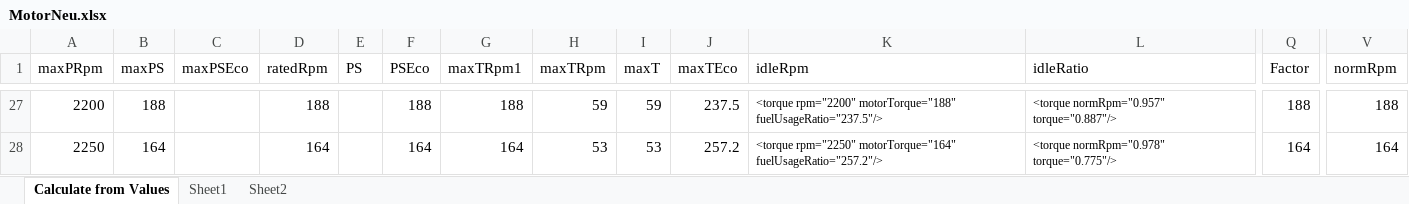
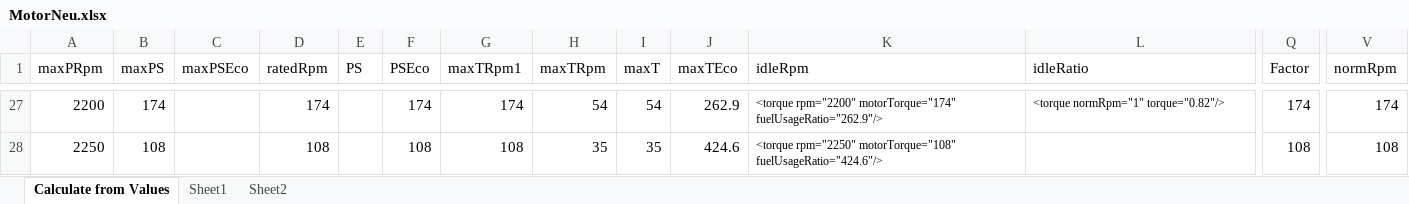
Before and after one commit to Mogli12/GearboxAddon, an Excel workbook: Documents/MotorNeu.xlsx, sheet Calculate from Values, drawn as a sheet; only a part is shown, gaps mark what is left out; values as stored, in another font and other column widths than the file's, no borders; charts and pictures and conditional formats and table styles not drawn; the diff covers the shown part only; the diff names each change by its address in the sheet, - before the commit and + after, or states it on an @@ line.

Commit message:
v2.1.0.3
Better extrapolation of fuel usage over rated RPM

```diff
--- a/Documents/MotorNeu.xlsx (sheet Calculate from Values)
+++ b/Documents/MotorNeu.xlsx (sheet Calculate from Values)
-B27 (maxPS): 188
+B27 (maxPS): 174
-D27 (ratedRpm): 188
+D27 (ratedRpm): 174
-F27 (PSEco): 188
+F27 (PSEco): 174
-G27 (maxTRpm1): 188
+G27 (maxTRpm1): 174
-H27 (maxTRpm): 59
+H27 (maxTRpm): 54
-I27 (maxT): 59
+I27 (maxT): 54
-J27 (maxTEco): 237.5
+J27 (maxTEco): 262.9
-K27 (idleRpm): <torque rpm="2200" motorTorque="188" fuelUsageRatio="237.5"/>
+K27 (idleRpm): <torque rpm="2200" motorTorque="174" fuelUsageRatio="262.9"/>
-L27 (idleRatio): <torque normRpm="0.957" torque="0.887"/>
+L27 (idleRatio): <torque normRpm="1" torque="0.82"/>
-Q27 (Factor): 188
+Q27 (Factor): 174
-V27 (normRpm): 188
+V27 (normRpm): 174
-B28 (maxPS): 164
+B28 (maxPS): 108
-D28 (ratedRpm): 164
+D28 (ratedRpm): 108
-F28 (PSEco): 164
+F28 (PSEco): 108
-G28 (maxTRpm1): 164
+G28 (maxTRpm1): 108
-H28 (maxTRpm): 53
+H28 (maxTRpm): 35
-I28 (maxT): 53
+I28 (maxT): 35
-J28 (maxTEco): 257.2
+J28 (maxTEco): 424.6
-K28 (idleRpm): <torque rpm="2250" motorTorque="164" fuelUsageRatio="257.2"/>
+K28 (idleRpm): <torque rpm="2250" motorTorque="108" fuelUsageRatio="424.6"/>
-L28 (idleRatio): <torque normRpm="0.978" torque="0.775"/>
+L28 (idleRatio): (empty)
-Q28 (Factor): 164
+Q28 (Factor): 108
-V28 (normRpm): 164
+V28 (normRpm): 108
```
Also changed, not shown: 79 edited cells elsewhere in this sheet, formulas that keep their value, charts or pictures, 4 other files.
